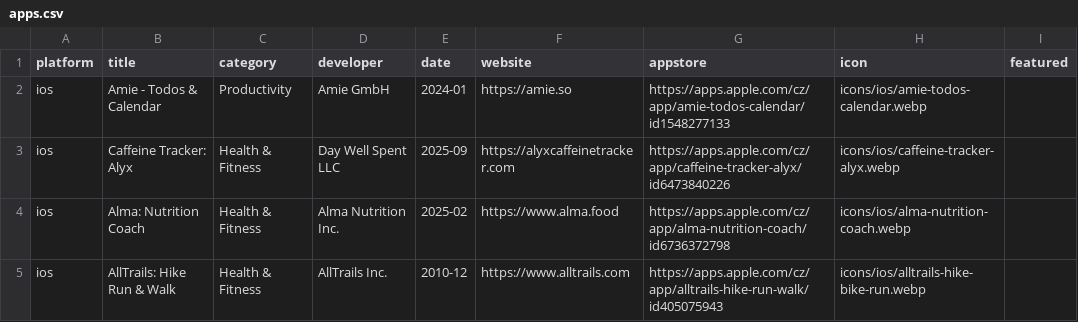
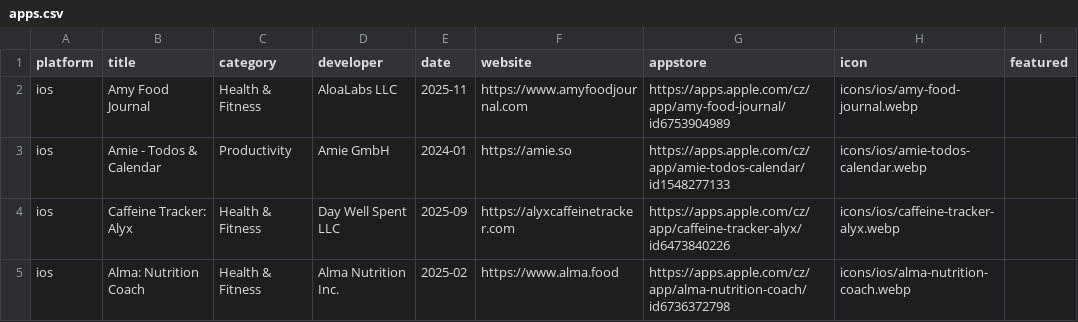
Before and after one commit to Manekenthe/IconSpace, a CSV file: data/apps.csv, drawn as a sheet; only a part is shown; the shorter side is filled out with more unchanged rows; the diff names each change by its address in the sheet, - before the commit and + after, or states it on an @@ line.

Commit message:
Update apps.csv

```diff
--- a/data/apps.csv
+++ b/data/apps.csv
+row 2: ios | Amy Food Journal | Health & Fitness | AloaLabs LLC | 2025-11 | https://www.amyfoodjournal.com | https://apps.apple.com/cz/app/amy-food-journal/id6753904989 | icons/ios/amy-food-journal.webp
```
